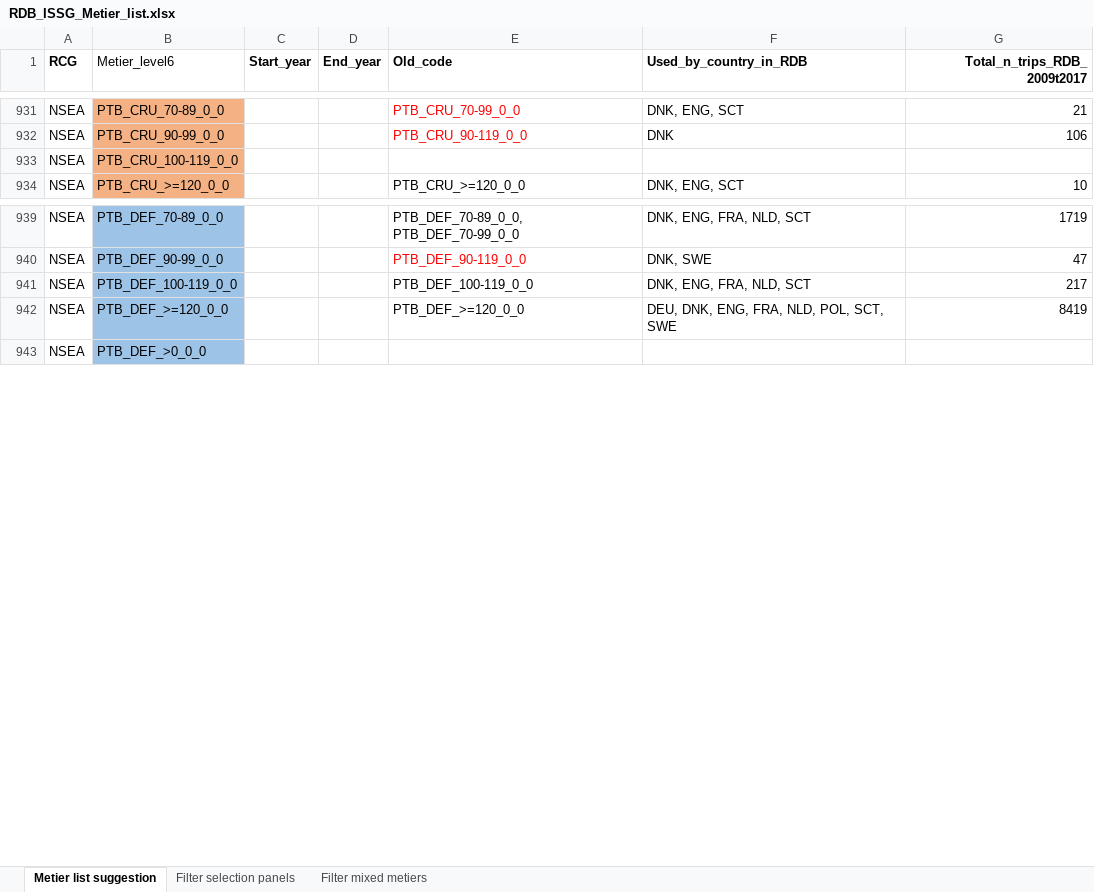
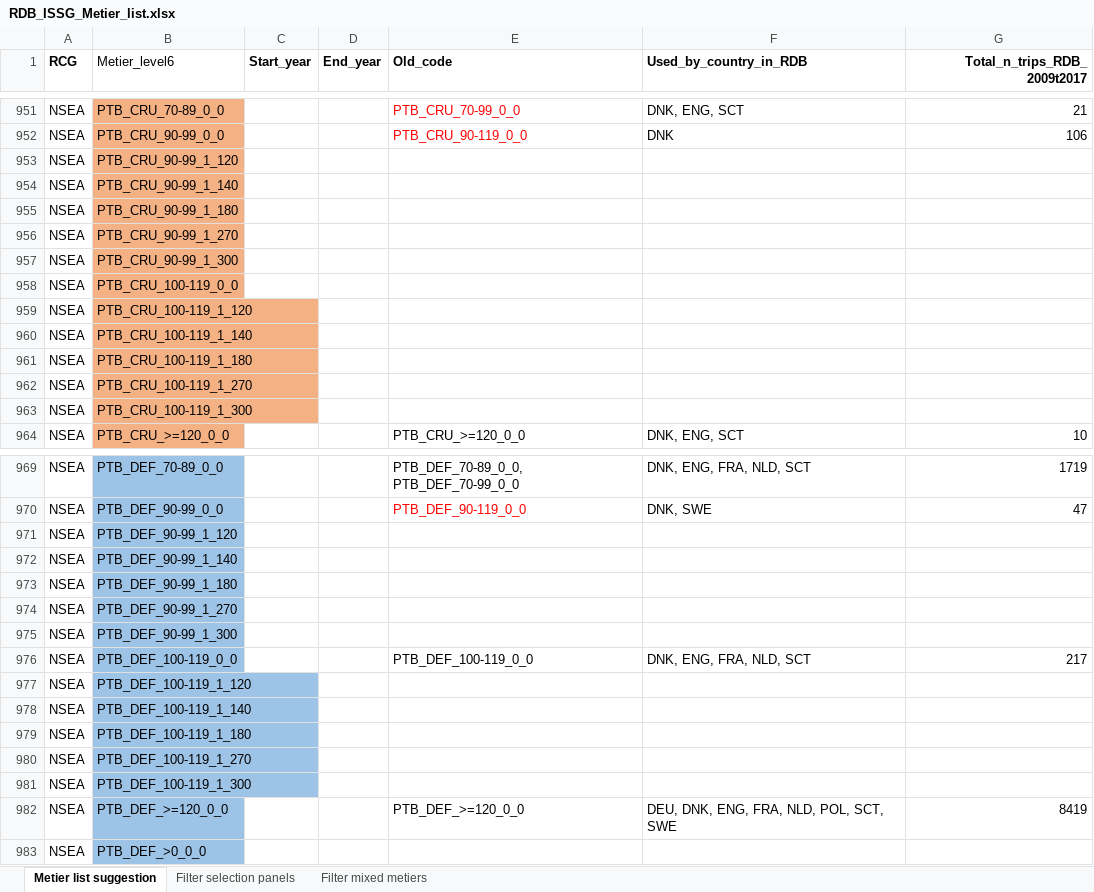
Before and after one commit to ices-eg/RCGs, an Excel workbook: Metiers/Reference_lists/RDB_ISSG_Metier_list.xlsx, sheet Metier list suggestion, drawn as a sheet; only a part is shown, gaps mark what is left out; values as stored, in another font and other column widths than the file's, no borders; the diff covers the shown part only; the diff names each change by its address in the sheet, - before the commit and + after, or states it on an @@ line.

Commit message:
Updated selection panels in NSEA
Added 1_180 and 1_270
Added selection panels to SDN, SSC

```diff
--- a/Metiers/Reference_lists/RDB_ISSG_Metier_list.xlsx (sheet Metier list suggestion)
+++ b/Metiers/Reference_lists/RDB_ISSG_Metier_list.xlsx (sheet Metier list suggestion)
+row 953: NSEA | PTB_CRU_90-99_1_120
+row 954: NSEA | PTB_CRU_90-99_1_140
+row 955: NSEA | PTB_CRU_90-99_1_180
+row 956: NSEA | PTB_CRU_90-99_1_270
+row 957: NSEA | PTB_CRU_90-99_1_300
+row 959: NSEA | PTB_CRU_100-119_1_120
+row 960: NSEA | PTB_CRU_100-119_1_140
+row 961: NSEA | PTB_CRU_100-119_1_180
+row 962: NSEA | PTB_CRU_100-119_1_270
+row 963: NSEA | PTB_CRU_100-119_1_300
+row 971: NSEA | PTB_DEF_90-99_1_120
+row 972: NSEA | PTB_DEF_90-99_1_140
+row 973: NSEA | PTB_DEF_90-99_1_180
+row 974: NSEA | PTB_DEF_90-99_1_270
+row 975: NSEA | PTB_DEF_90-99_1_300
+row 977: NSEA | PTB_DEF_100-119_1_120
+row 978: NSEA | PTB_DEF_100-119_1_140
+row 979: NSEA | PTB_DEF_100-119_1_180
+row 980: NSEA | PTB_DEF_100-119_1_270
+row 981: NSEA | PTB_DEF_100-119_1_300
```
Also changed, not shown: 40 added rows elsewhere in this sheet, 1 other file.
